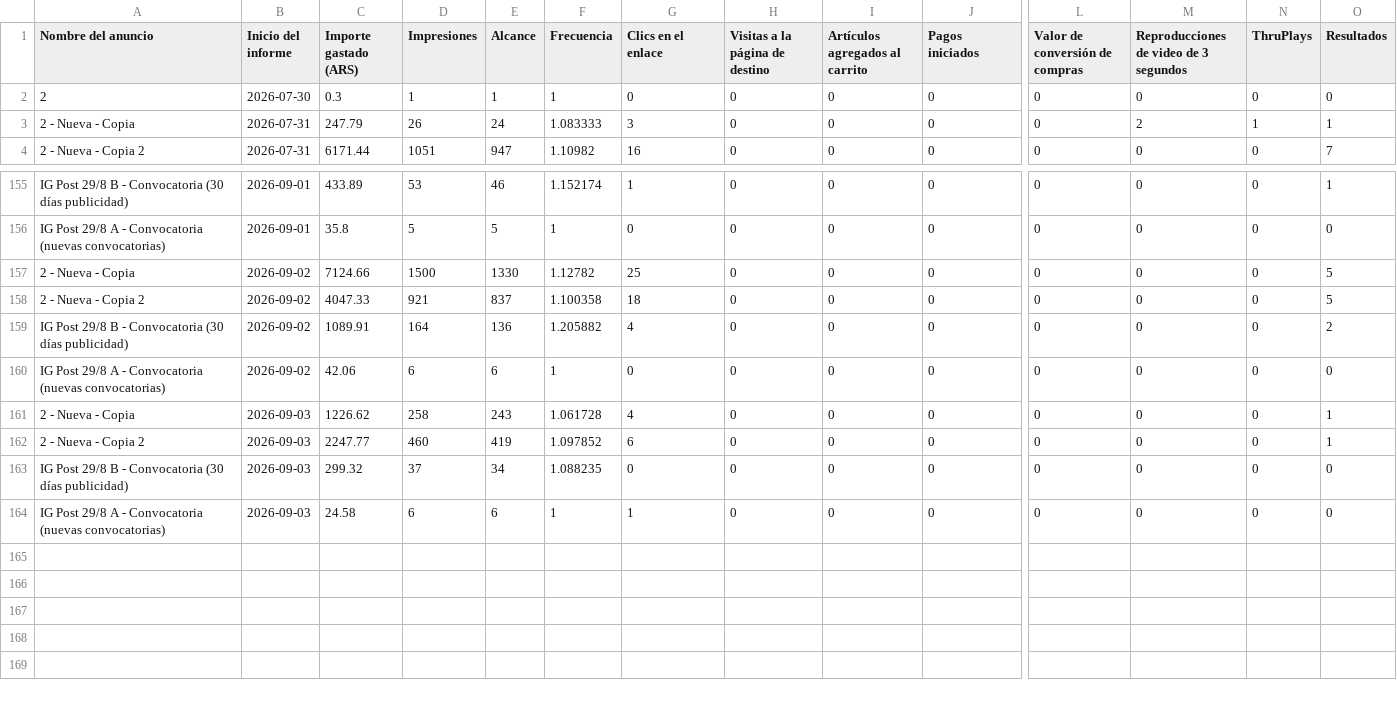
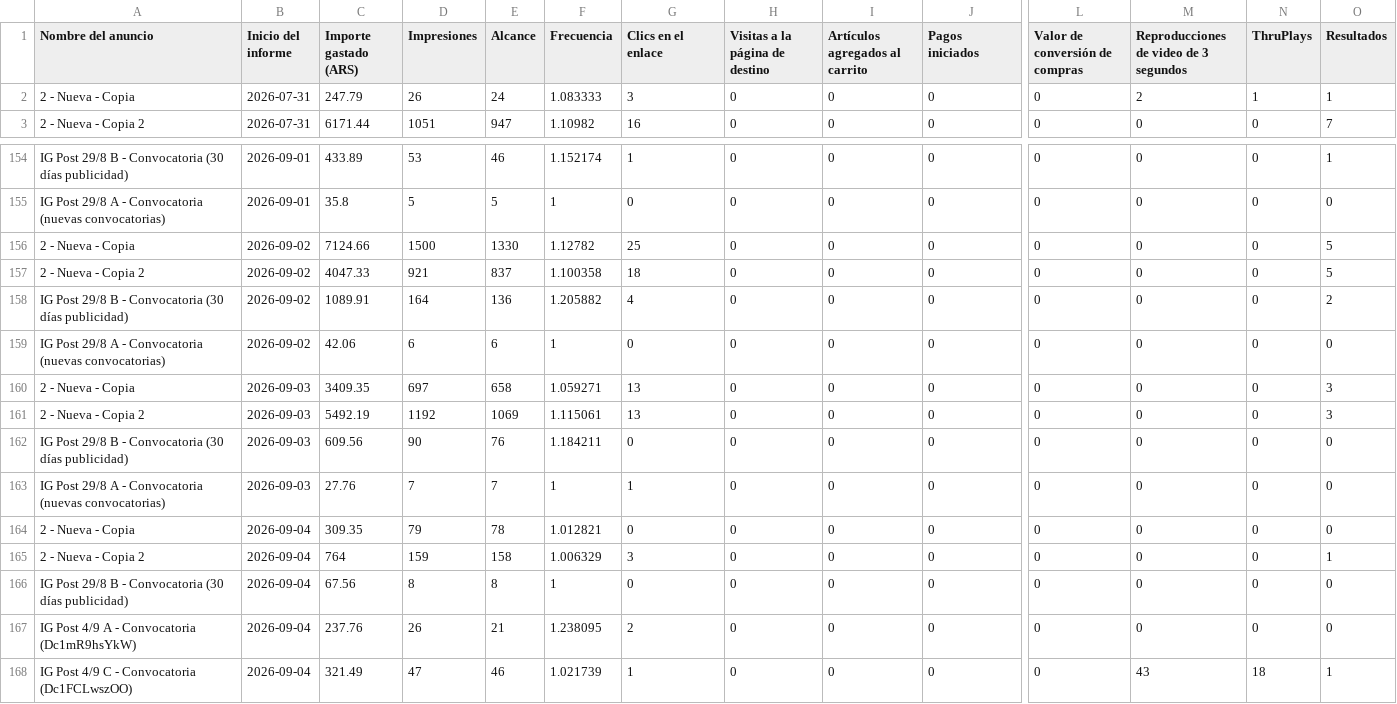
Before and after one commit to magdalenadialeva/maia-hub, a CSV file: exports/paz/paz_auto.csv, drawn as a sheet; only a part is shown, gaps mark what is left out; removed rows and columns are numbered as before the commit, all else as after; rows hold the shown columns only; the diff names each change by its address in the sheet, - before the commit and + after, or states it on an @@ line.

Commit message:
auto: regenerar data desde export (2026-09-04)

```diff
--- a/exports/paz/paz_auto.csv
+++ b/exports/paz/paz_auto.csv
-row 2: 2 | 2026-07-30 | 0.3 | 1 | 1 | 1 | 0 | 0 | 0 | 0 | 0 | 0 | 0 | 0
-C160 (Importe gastado (ARS)): 1226.62
+C160 (Importe gastado (ARS)): 3409.35
-D160 (Impresiones): 258
+D160 (Impresiones): 697
-E160 (Alcance): 243
+E160 (Alcance): 658
-F160 (Frecuencia): 1.061728
+F160 (Frecuencia): 1.059271
-G160 (Clics en el enlace): 4
+G160 (Clics en el enlace): 13
-O160:O161 (Resultados): 1
+O160:O161 (Resultados): 3
-C161 (Importe gastado (ARS)): 2247.77
+C161 (Importe gastado (ARS)): 5492.19
-D161 (Impresiones): 460
+D161 (Impresiones): 1192
-E161 (Alcance): 419
+E161 (Alcance): 1069
-F161 (Frecuencia): 1.097852
+F161 (Frecuencia): 1.115061
-G161 (Clics en el enlace): 6
+G161 (Clics en el enlace): 13
-C162 (Importe gastado (ARS)): 299.32
+C162 (Importe gastado (ARS)): 609.56
-D162 (Impresiones): 37
+D162 (Impresiones): 90
-E162 (Alcance): 34
+E162 (Alcance): 76
-F162 (Frecuencia): 1.088235
+F162 (Frecuencia): 1.184211
-C163 (Importe gastado (ARS)): 24.58
+C163 (Importe gastado (ARS)): 27.76
-D163 (Impresiones): 6
+D163 (Impresiones): 7
-E163 (Alcance): 6
+E163 (Alcance): 7
+row 164: 2 - Nueva - Copia | 2026-09-04 | 309.35 | 79 | 78 | 1.012821 | 0 | 0 | 0 | 0 | 0 | 0 | 0 | 0
+row 165: 2 - Nueva - Copia 2 | 2026-09-04 | 764 | 159 | 158 | 1.006329 | 3 | 0 | 0 | 0 | 0 | 0 | 0 | 1
+row 166: IG Post 29/8 B - Convocatoria (30 días publicidad) | 2026-09-04 | 67.56 | 8 | 8 | 1 | 0 | 0 | 0 | 0 | 0 | 0 | 0 | 0
+row 167: IG Post 4/9 A - Convocatoria (Dc1mR9hsYkW) | 2026-09-04 | 237.76 | 26 | 21 | 1.238095 | 2 | 0 | 0 | 0 | 0 | 0 | 0 | 0
+row 168: IG Post 4/9 C - Convocatoria (Dc1FCLwszOO) | 2026-09-04 | 321.49 | 47 | 46 | 1.021739 | 1 | 0 | 0 | 0 | 0 | 43 | 18 | 1
```
Also changed, not shown: brandbrain/paz_creativos.csv, exports/alba/alba_auto.csv, 48 other files.
